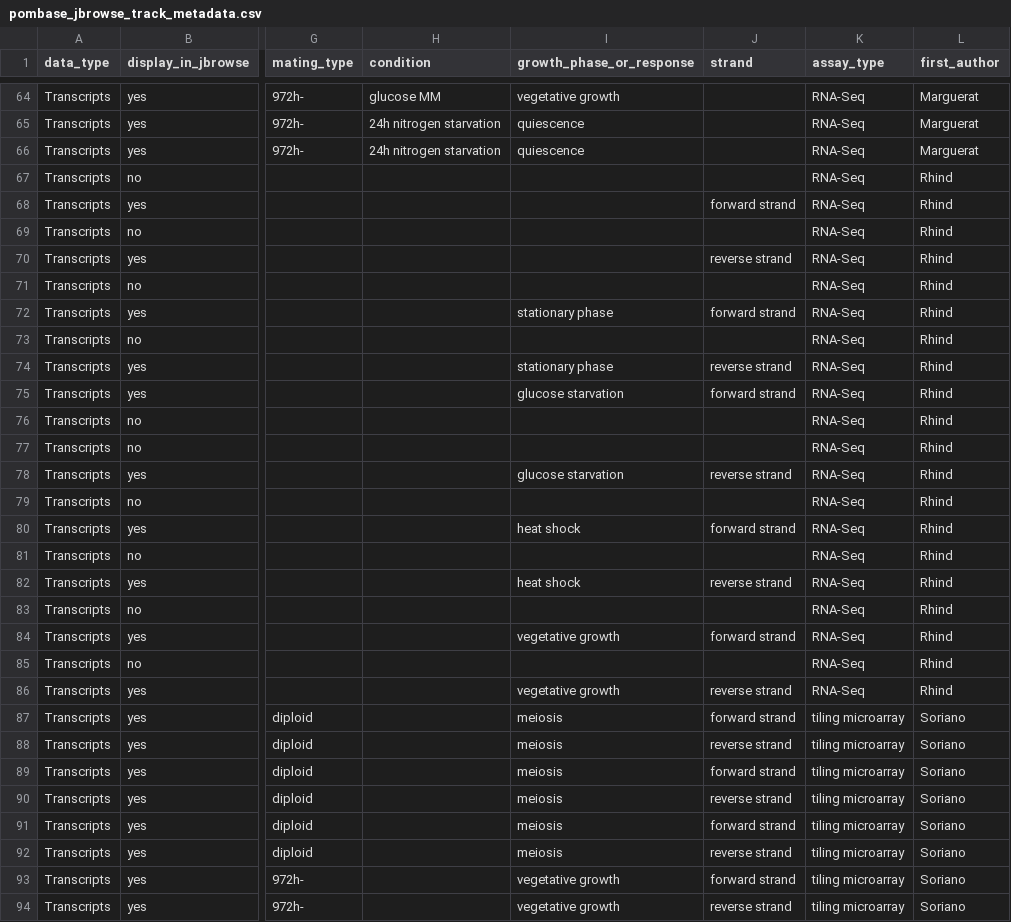
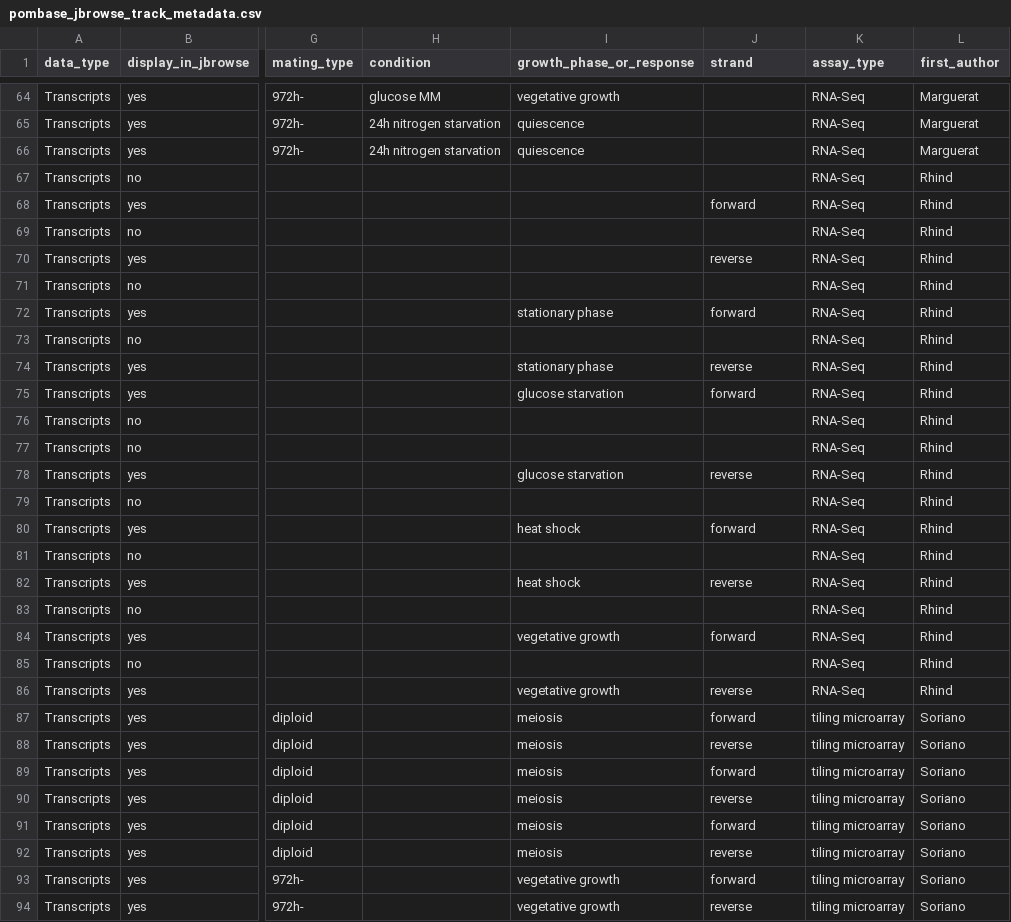
Before and after one commit to pombase/pombase-config, a CSV file: pombase_jbrowse_track_metadata.csv, drawn as a sheet; only a part is shown, gaps mark what is left out; the diff covers the shown part only; the diff names each change by its address in the sheet, - before the commit and + after, or states it on an @@ line.

Commit message:
We now just use "forward" and "reverse" in the "strain" column of the JBrowse metadata table.

```diff
--- a/pombase_jbrowse_track_metadata.csv
+++ b/pombase_jbrowse_track_metadata.csv
-J68 (strand): forward strand
+J68 (strand): forward
-J70 (strand): reverse strand
+J70 (strand): reverse
-J72 (strand): forward strand
+J72 (strand): forward
-J74 (strand): reverse strand
+J74 (strand): reverse
-J75 (strand): forward strand
+J75 (strand): forward
-J78 (strand): reverse strand
+J78 (strand): reverse
-J80 (strand): forward strand
+J80 (strand): forward
-J82 (strand): reverse strand
+J82 (strand): reverse
-J84 (strand): forward strand
+J84 (strand): forward
-J86 (strand): reverse strand
+J86 (strand): reverse
-J87 (strand): forward strand
+J87 (strand): forward
-J88 (strand): reverse strand
+J88 (strand): reverse
-J89 (strand): forward strand
+J89 (strand): forward
-J90 (strand): reverse strand
+J90 (strand): reverse
-J91 (strand): forward strand
+J91 (strand): forward
-J92 (strand): reverse strand
+J92 (strand): reverse
-J93 (strand): forward strand
+J93 (strand): forward
-J94 (strand): reverse strand
+J94 (strand): reverse
```
Also changed, not shown: 22 edited cells elsewhere in this file.
